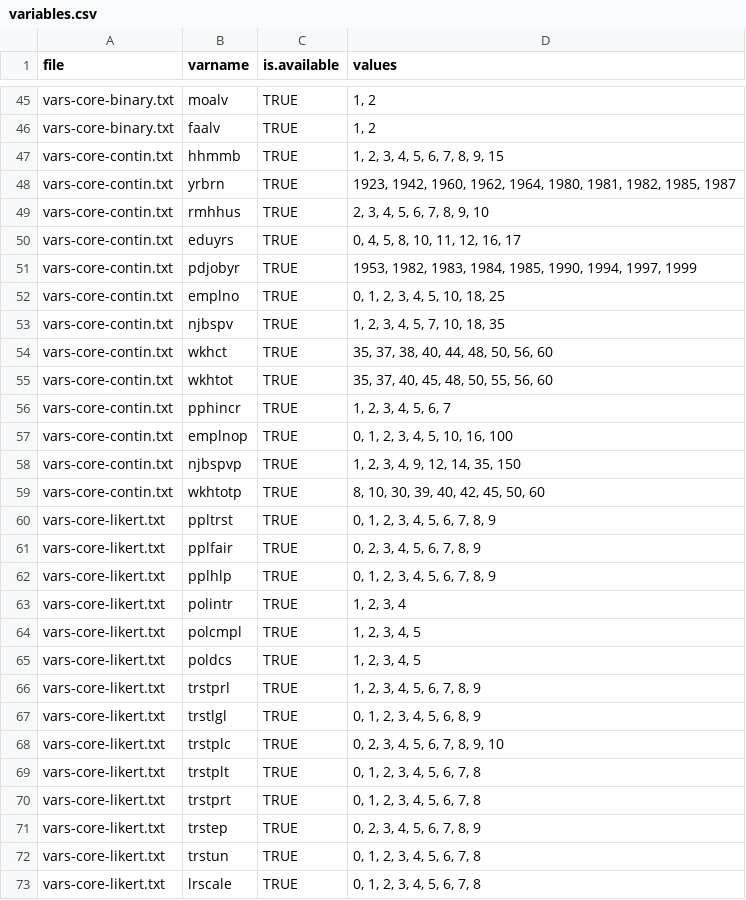
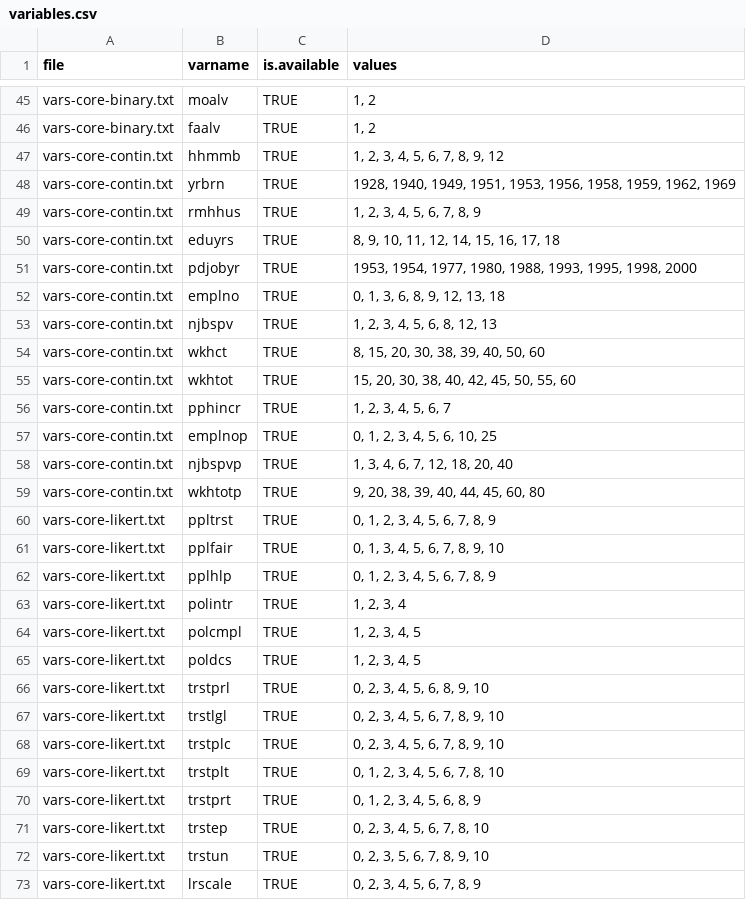
Before and after one commit to djhurio/ESS, a CSV file: tables/variables.csv, drawn as a sheet; only a part is shown, gaps mark what is left out; the diff covers the shown part only.

Commit message:
List of variables revised (all rounds now).

```diff
--- a/tables/variables.csv
+++ b/tables/variables.csv
@@ -46,17 +46,17 @@
 "vars-core-binary.txt","faalv",TRUE,"1, 2"
-"vars-core-contin.txt","hhmmb",TRUE,"1, 2, 3, 4, 5, 6, 7, 8, 9, 15"
-"vars-core-contin.txt","yrbrn",TRUE,"1923, 1942, 1960, 1962, 1964, 1980, 1981, 1982, 1985, 1987"
-"vars-core-contin.txt","rmhhus",TRUE,"2, 3, 4, 5, 6, 7, 8, 9, 10"
-"vars-core-contin.txt","eduyrs",TRUE,"0, 4, 5, 8, 10, 11, 12, 16, 17"
-"vars-core-contin.txt","pdjobyr",TRUE,"1953, 1982, 1983, 1984, 1985, 1990, 1994, 1997, 1999"
-"vars-core-contin.txt","emplno",TRUE,"0, 1, 2, 3, 4, 5, 10, 18, 25"
-"vars-core-contin.txt","njbspv",TRUE,"1, 2, 3, 4, 5, 7, 10, 18, 35"
-"vars-core-contin.txt","wkhct",TRUE,"35, 37, 38, 40, 44, 48, 50, 56, 60"
-"vars-core-contin.txt","wkhtot",TRUE,"35, 37, 40, 45, 48, 50, 55, 56, 60"
+"vars-core-contin.txt","hhmmb",TRUE,"1, 2, 3, 4, 5, 6, 7, 8, 9, 12"
+"vars-core-contin.txt","yrbrn",TRUE,"1928, 1940, 1949, 1951, 1953, 1956, 1958, 1959, 1962, 1969"
+"vars-core-contin.txt","rmhhus",TRUE,"1, 2, 3, 4, 5, 6, 7, 8, 9"
+"vars-core-contin.txt","eduyrs",TRUE,"8, 9, 10, 11, 12, 14, 15, 16, 17, 18"
+"vars-core-contin.txt","pdjobyr",TRUE,"1953, 1954, 1977, 1980, 1988, 1993, 1995, 1998, 2000"
+"vars-core-contin.txt","emplno",TRUE,"0, 1, 3, 6, 8, 9, 12, 13, 18"
+"vars-core-contin.txt","njbspv",TRUE,"1, 2, 3, 4, 5, 6, 8, 12, 13"
+"vars-core-contin.txt","wkhct",TRUE,"8, 15, 20, 30, 38, 39, 40, 50, 60"
+"vars-core-contin.txt","wkhtot",TRUE,"15, 20, 30, 38, 40, 42, 45, 50, 55, 60"
 "vars-core-contin.txt","pphincr",TRUE,"1, 2, 3, 4, 5, 6, 7"
-"vars-core-contin.txt","emplnop",TRUE,"0, 1, 2, 3, 4, 5, 10, 16, 100"
-"vars-core-contin.txt","njbspvp",TRUE,"1, 2, 3, 4, 9, 12, 14, 35, 150"
-"vars-core-contin.txt","wkhtotp",TRUE,"8, 10, 30, 39, 40, 42, 45, 50, 60"
+"vars-core-contin.txt","emplnop",TRUE,"0, 1, 2, 3, 4, 5, 6, 10, 25"
+"vars-core-contin.txt","njbspvp",TRUE,"1, 3, 4, 6, 7, 12, 18, 20, 40"
+"vars-core-contin.txt","wkhtotp",TRUE,"9, 20, 38, 39, 40, 44, 45, 60, 80"
 "vars-core-likert.txt","ppltrst",TRUE,"0, 1, 2, 3, 4, 5, 6, 7, 8, 9"
-"vars-core-likert.txt","pplfair",TRUE,"0, 2, 3, 4, 5, 6, 7, 8, 9"
+"vars-core-likert.txt","pplfair",TRUE,"0, 1, 3, 4, 5, 6, 7, 8, 9, 10"
 "vars-core-likert.txt","pplhlp",TRUE,"0, 1, 2, 3, 4, 5, 6, 7, 8, 9"
@@ -65,9 +65,9 @@
 "vars-core-likert.txt","poldcs",TRUE,"1, 2, 3, 4, 5"
-"vars-core-likert.txt","trstprl",TRUE,"1, 2, 3, 4, 5, 6, 7, 8, 9"
-"vars-core-likert.txt","trstlgl",TRUE,"0, 1, 2, 3, 4, 5, 6, 8, 9"
+"vars-core-likert.txt","trstprl",TRUE,"0, 2, 3, 4, 5, 6, 8, 9, 10"
+"vars-core-likert.txt","trstlgl",TRUE,"0, 2, 3, 4, 5, 6, 7, 8, 9, 10"
 "vars-core-likert.txt","trstplc",TRUE,"0, 2, 3, 4, 5, 6, 7, 8, 9, 10"
-"vars-core-likert.txt","trstplt",TRUE,"0, 1, 2, 3, 4, 5, 6, 7, 8"
-"vars-core-likert.txt","trstprt",TRUE,"0, 1, 2, 3, 4, 5, 6, 7, 8"
-"vars-core-likert.txt","trstep",TRUE,"0, 2, 3, 4, 5, 6, 7, 8, 9"
-"vars-core-likert.txt","trstun",TRUE,"0, 1, 2, 3, 4, 5, 6, 7, 8"
-"vars-core-likert.txt","lrscale",TRUE,"0, 1, 2, 3, 4, 5, 6, 7, 8"
+"vars-core-likert.txt","trstplt",TRUE,"0, 1, 2, 3, 4, 5, 6, 7, 8, 10"
+"vars-core-likert.txt","trstprt",TRUE,"0, 1, 2, 3, 4, 5, 6, 8, 9"
+"vars-core-likert.txt","trstep",TRUE,"0, 2, 3, 4, 5, 6, 7, 8, 10"
+"vars-core-likert.txt","trstun",TRUE,"0, 2, 3, 5, 6, 7, 8, 9, 10"
+"vars-core-likert.txt","lrscale",TRUE,"0, 2, 3, 4, 5, 6, 7, 8, 9"
```
Also changed, not shown: 17 edited cells elsewhere in this file.
